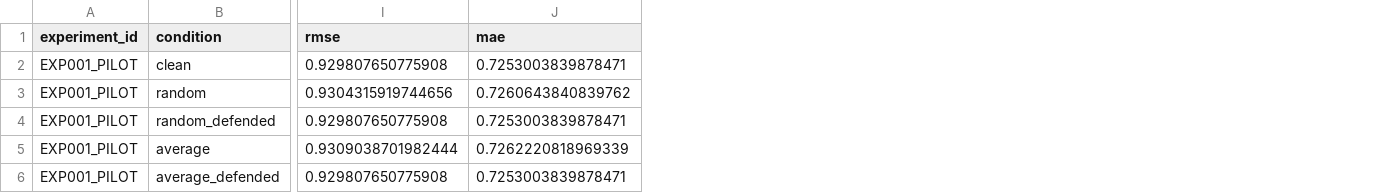
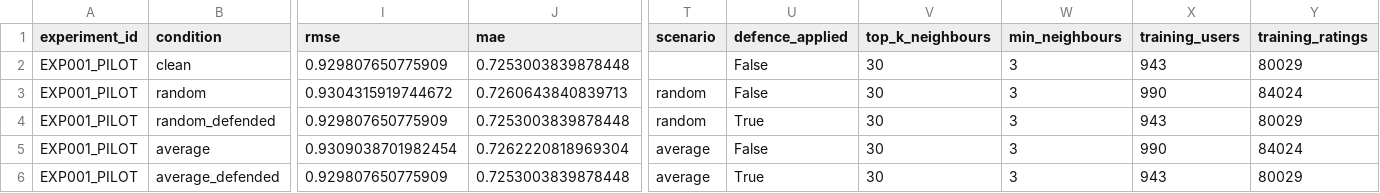
Before and after one commit to azadofficial1911-coder/robust-movie-recommender, a CSV file: results/experiment_results.csv, drawn as a sheet; only a part is shown, gaps mark what is left out; the diff covers the shown part only; the diff names each change by its address in the sheet, - before the commit and + after, or states it on an @@ line.

Commit message:
Add robustness evaluation evidence pipeline
This change adds a full robustness-evaluation workflow: rebuilt master experiment results, target-frequency analysis, and explicit evidence verification with a manifest. It also updates the reporting and Django image sync so figures are generated from current data, fixes blank CSV cells to render as None in templates, and adds tests to ensure the verification checks fail when evidence is tampered with.

```diff
--- a/results/experiment_results.csv
+++ b/results/experiment_results.csv
+column T (scenario), rows 3-6: random | random | average | average
+column U (defence_applied), rows 2-6: False | False | True | False | True
+column V (top_k_neighbours), rows 2-6: all 30
+column W (min_neighbours), rows 2-6: all 3
+column X (training_users), rows 2-6: 943 | 990 | 943 | 990 | 943
+column Y (training_ratings), rows 2-6: 80029 | 84024 | 80029 | 84024 | 80029
-I2 (rmse): 0.929807650775908
+I2 (rmse): 0.929807650775909
-J2 (mae): 0.7253003839878471
+J2 (mae): 0.7253003839878448
-I3 (rmse): 0.9304315919744656
+I3 (rmse): 0.9304315919744672
-J3 (mae): 0.7260643840839762
+J3 (mae): 0.7260643840839713
-I4 (rmse): 0.929807650775908
+I4 (rmse): 0.929807650775909
-J4 (mae): 0.7253003839878471
+J4 (mae): 0.7253003839878448
-I5 (rmse): 0.9309038701982444
+I5 (rmse): 0.9309038701982454
-J5 (mae): 0.7262220818969339
+J5 (mae): 0.7262220818969304
-I6 (rmse): 0.929807650775908
+I6 (rmse): 0.929807650775909
-J6 (mae): 0.7253003839878471
+J6 (mae): 0.7253003839878448
```
Also changed, not shown: 21 added columns elsewhere in this file, results/tables/final_recommender_metrics.csv, results/tables/recommender_metrics_pilot.csv, 23 other files.
